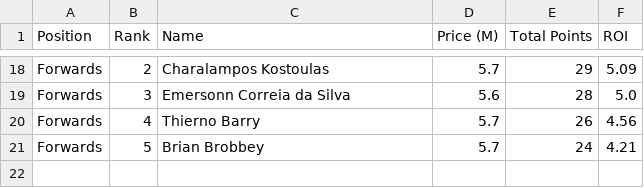
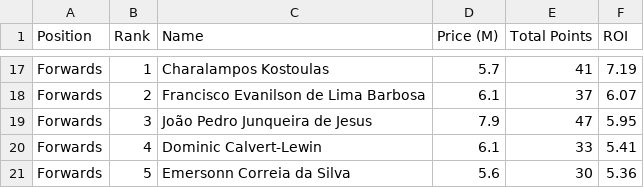
Before and after one commit to noureddine1726/fpl-stat-scraper, a CSV file: fpl_top_players_all_positions.csv, drawn as a sheet; only a part is shown, gaps mark what is left out; removed rows and columns are numbered as before the commit, all else as after; the diff covers the shown part only; the diff names each change by its address in the sheet, - before the commit and + after, or states it on an @@ line.

```diff
--- a/fpl_top_players_all_positions.csv
+++ b/fpl_top_players_all_positions.csv
-B17 (Rank): 2
+B17 (Rank): 1
-E17 (Total Points): 29
+E17 (Total Points): 41
-F17 (ROI): 5.09
+F17 (ROI): 7.19
+row 18: Forwards | 2 | Francisco Evanilson de Lima Barbosa | 6.1 | 37 | 6.07
+row 19: Forwards | 3 | João Pedro Junqueira de Jesus | 7.9 | 47 | 5.95
+row 20: Forwards | 4 | Dominic Calvert-Lewin | 6.1 | 33 | 5.41
-B21 (Rank): 3
+B21 (Rank): 5
-E21 (Total Points): 28
+E21 (Total Points): 30
-F21 (ROI): 5.0
+F21 (ROI): 5.36
-row 20: Forwards | 4 | Thierno Barry | 5.7 | 26 | 4.56
-row 21: Forwards | 5 | Brian Brobbey | 5.7 | 24 | 4.21
```
Also changed, not shown: 6 added rows, 7 removed rows and 22 edited cells elsewhere in this file.
